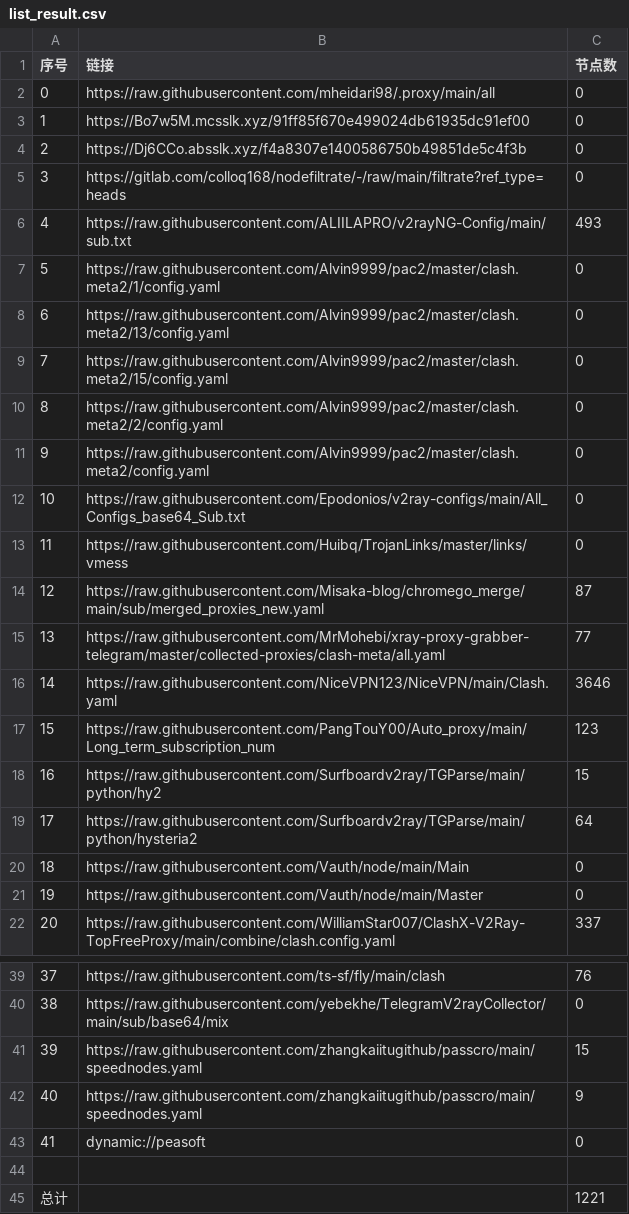
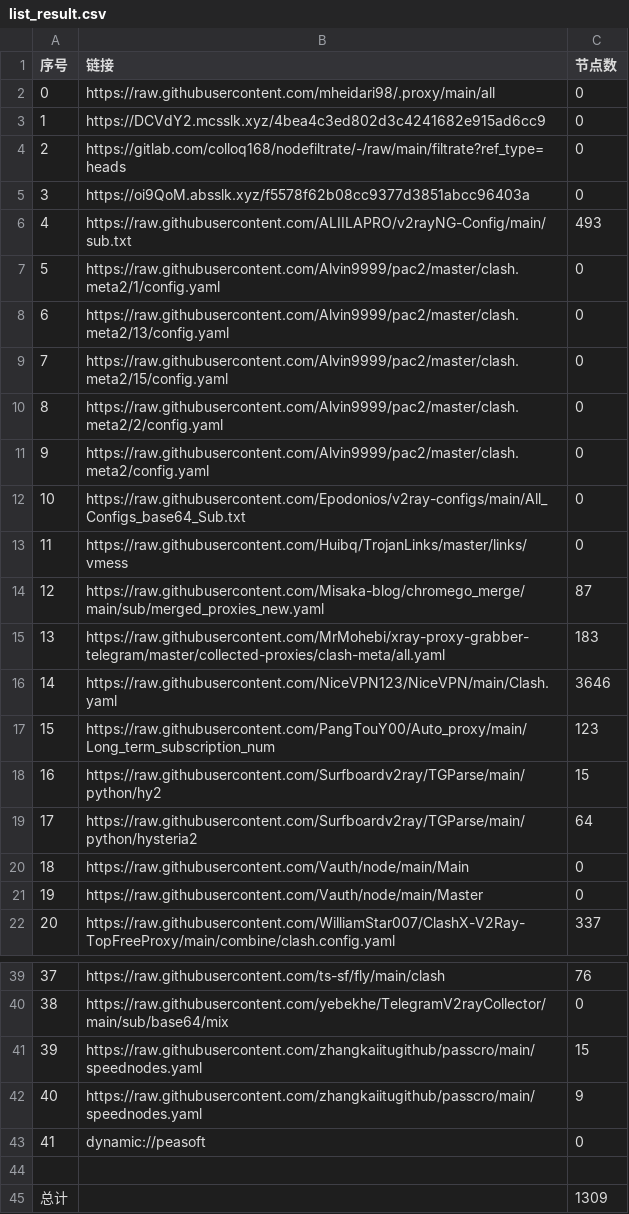
Before and after one commit to EvilCY/NoMoreWalls, a CSV file: list_result.csv, drawn as a sheet; only a part is shown, gaps mark what is left out.

```diff
--- a/list_result.csv
+++ b/list_result.csv
@@ -2,5 +2,5 @@
 0, https://raw.githubusercontent.com/mheidari98/.proxy/main/all,0
-1,https://Bo7w5M.mcsslk.xyz/91ff85f670e499024db61935dc91ef00,0
-2,https://Dj6CCo.absslk.xyz/f4a8307e1400586750b49851de5c4f3b,0
-3,https://gitlab.com/colloq168/nodefiltrate/-/raw/main/filtrate?ref_type=heads,0
+1,https://DCVdY2.mcsslk.xyz/4bea4c3ed802d3c4241682e915ad6cc9,0
+2,https://gitlab.com/colloq168/nodefiltrate/-/raw/main/filtrate?ref_type=heads,0
+3,https://oi9QoM.absslk.xyz/f5578f62b08cc9377d3851abcc96403a,0
 4,https://raw.githubusercontent.com/ALIILAPRO/v2rayNG-Config/main/sub.txt,493
@@ -14,3 +14,3 @@
 12,https://raw.githubusercontent.com/Misaka-blog/chromego_merge/main/sub/merged_proxies_new.yaml,87
-13,https://raw.githubusercontent.com/MrMohebi/xray-proxy-grabber-telegram/master/collected-proxies/clash-meta/all.yaml,77
+13,https://raw.githubusercontent.com/MrMohebi/xray-proxy-grabber-telegram/master/collected-proxies/clash-meta/all.yaml,183
 14,https://raw.githubusercontent.com/NiceVPN123/NiceVPN/main/Clash.yaml,3646
@@ -44,2 +44,2 @@
 
-总计,,1221
+总计,,1309
```
Also changed, not shown: 11 other files.
